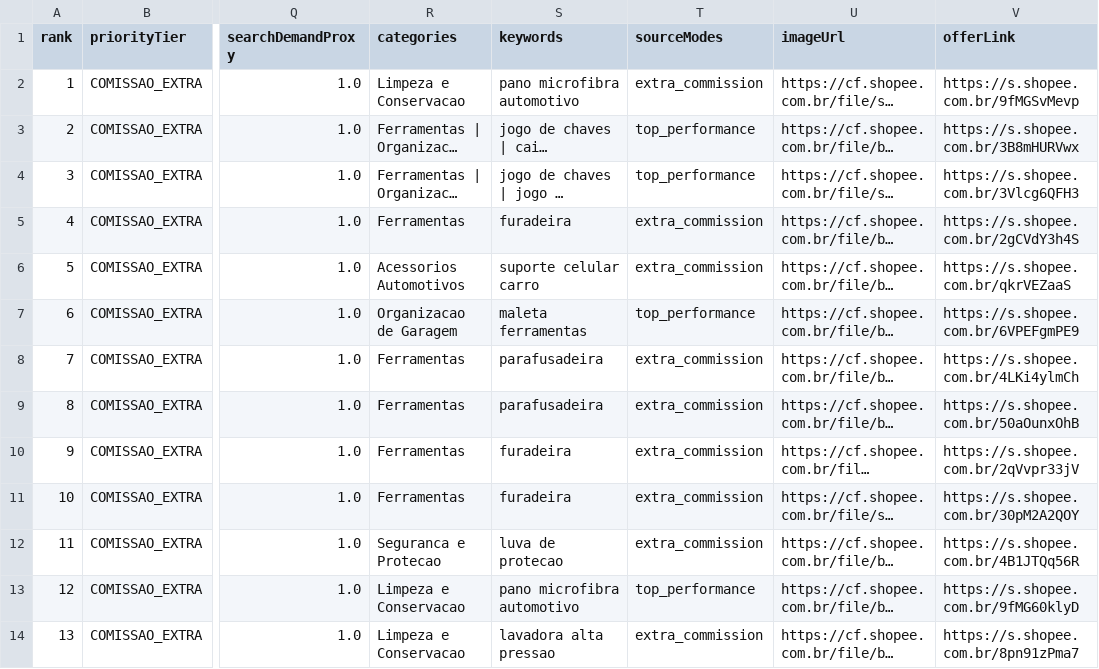
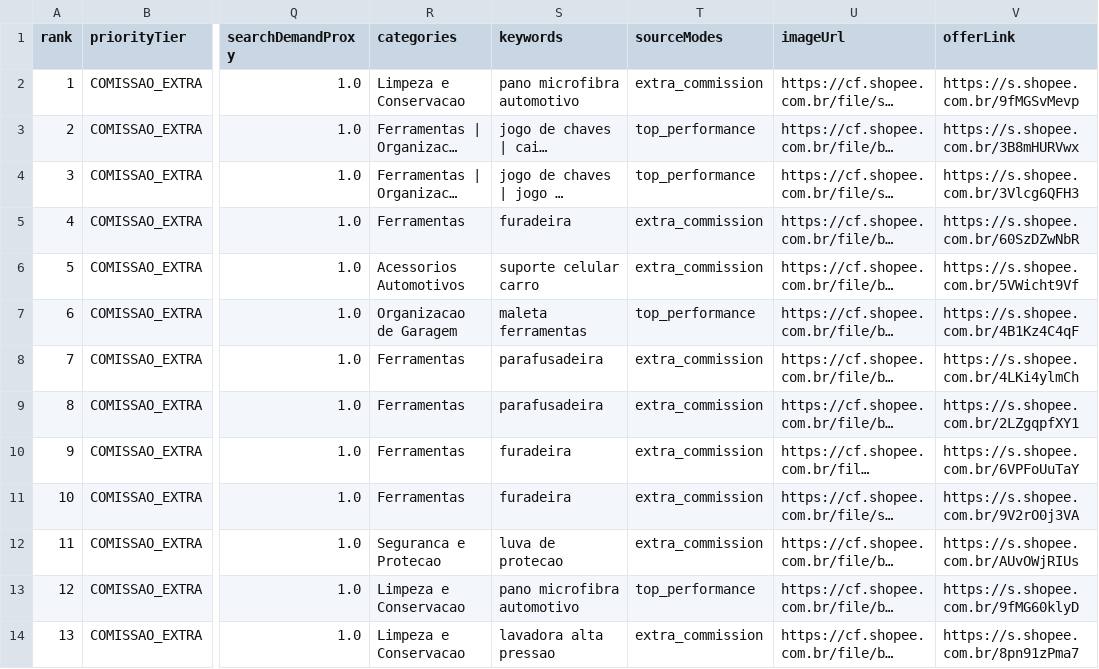
Before and after one commit to adelrib27/blogger-automation1, a CSV file: oficina_garagem/data/shopee_oportunidades/ranking.csv, drawn as a sheet; only a part is shown, gaps mark what is left out; long unchanged cells end in …; the diff covers the shown part only; the diff names each change by its address in the sheet, - before the commit and + after, or states it on an @@ line.

```diff
--- a/oficina_garagem/data/shopee_oportunidades/ranking.csv
+++ b/oficina_garagem/data/shopee_oportunidades/ranking.csv
-V5 (offerLink): https://s.shopee.com.br/2gCVdY3h4S
+V5 (offerLink): https://s.shopee.com.br/60SzDZwNbR
-V6 (offerLink): https://s.shopee.com.br/qkrVEZaaS
+V6 (offerLink): https://s.shopee.com.br/5VWicht9Vf
-V7 (offerLink): https://s.shopee.com.br/6VPEFgmPE9
+V7 (offerLink): https://s.shopee.com.br/4B1Kz4C4qF
-V9 (offerLink): https://s.shopee.com.br/50aOunxOhB
+V9 (offerLink): https://s.shopee.com.br/2LZgqpfXY1
-V10 (offerLink): https://s.shopee.com.br/2qVvpr33jV
+V10 (offerLink): https://s.shopee.com.br/6VPFoUuTaY
-V11 (offerLink): https://s.shopee.com.br/30pM2A2QOY
+V11 (offerLink): https://s.shopee.com.br/9V2rO0j3VA
-V12 (offerLink): https://s.shopee.com.br/4B1JTQq56R
+V12 (offerLink): https://s.shopee.com.br/AUvOWjRIUs
```
Also changed, not shown: 2 added rows, 2 removed rows and 38 edited cells elsewhere in this file, 6 other files.
